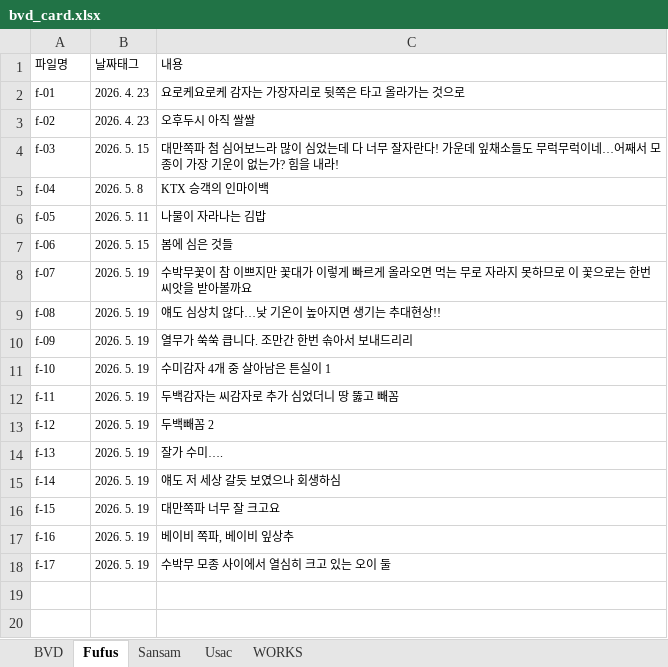
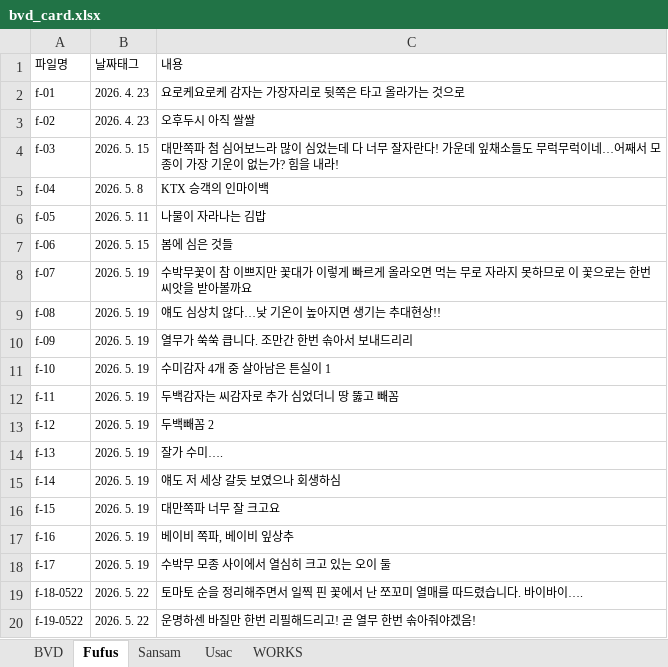
Before and after one commit to giinhan/bvd2026, an Excel workbook: txt/bvd_card.xlsx, sheet Fufus, drawn as a sheet; values as stored, in another font and other column widths than the file's, no borders; the diff names each change by its address in the sheet, - before the commit and + after, or states it on an @@ line.

```diff
--- a/txt/bvd_card.xlsx (sheet Fufus)
+++ b/txt/bvd_card.xlsx (sheet Fufus)
+row 19: f-18-0522 | 2026. 5. 22 | 토마토 순을 정리해주면서 일찍 핀 꽃에서 난 쪼꼬미 열매를 따드렸습니다. 바이바이….
+row 20: f-19-0522 | 2026. 5. 22 | 운명하센 바질만 한번 리필해드리고! 곧 열무 한번 솎아줘야겠음!
```
Also changed, not shown: sheet Sansam, sheet Usac, sheet BVD, sheet WORKS, 53 other files.
